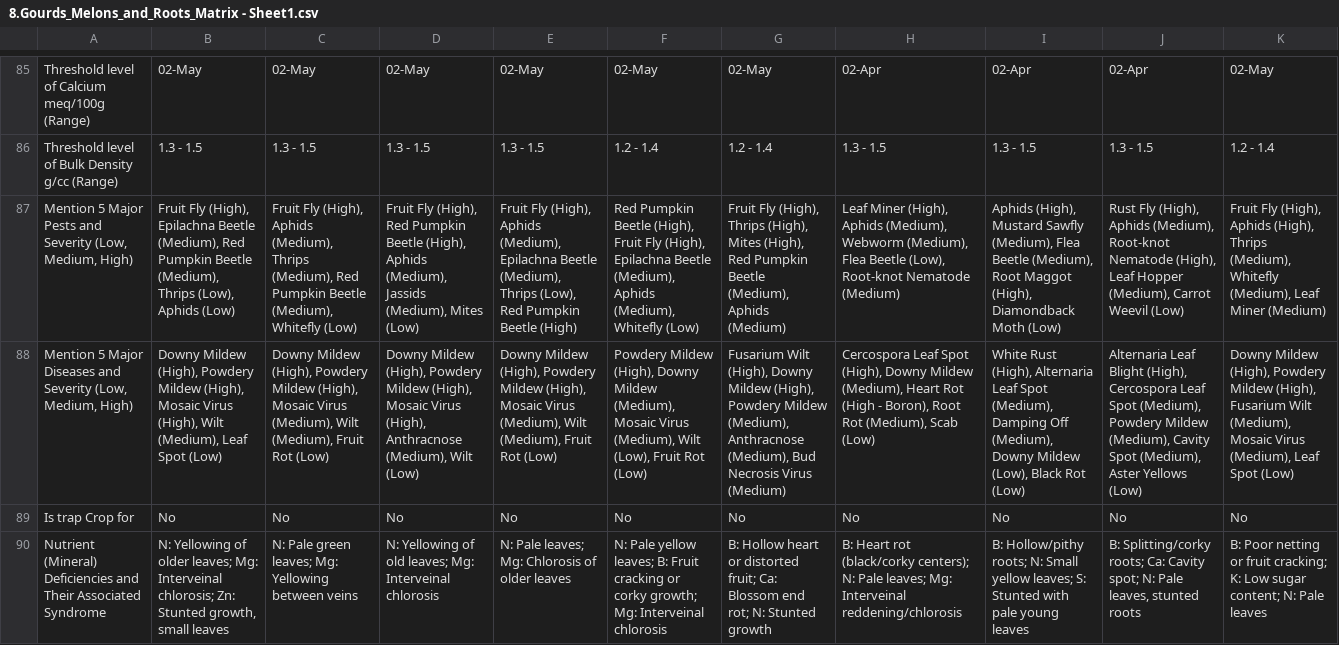
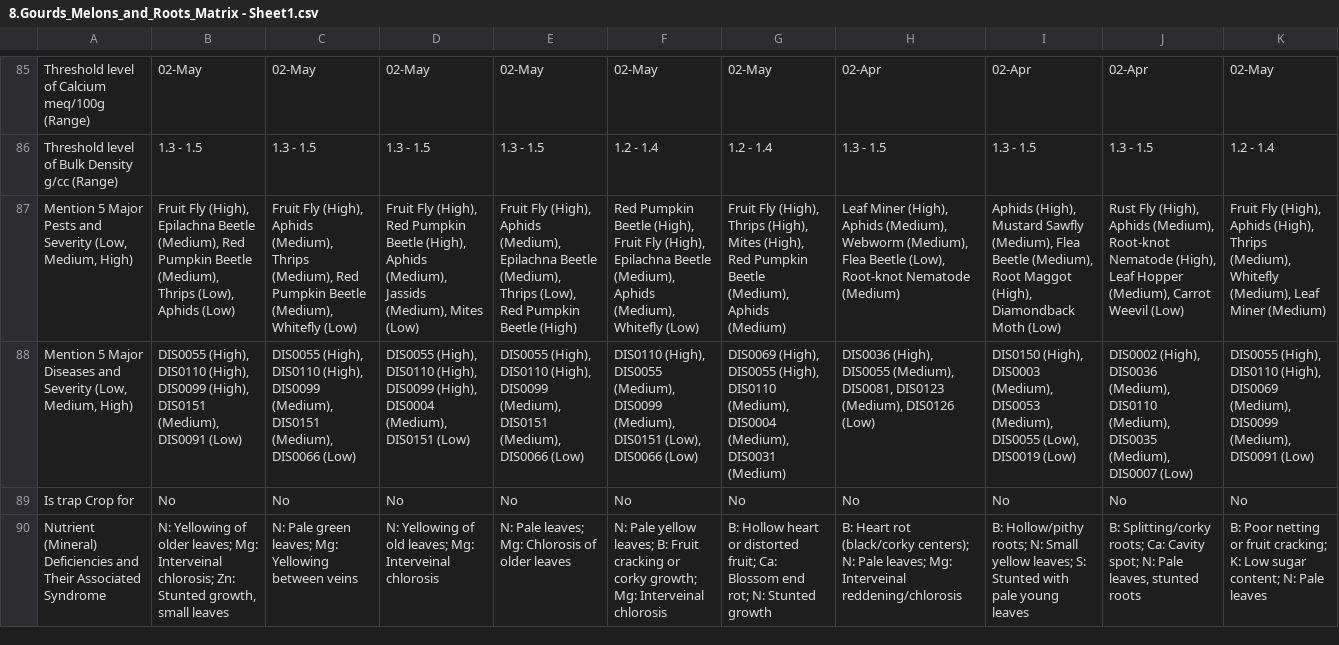
Before and after one commit to prachitiwari121/rythulab, a CSV file: rythulab/sheets/crop_details/8.Gourds_Melons_and_Roots_Matrix - Sheet1.csv, drawn as a sheet; only a part is shown, gaps mark what is left out; the diff names each change by its address in the sheet, - before the commit and + after, or states it on an @@ line.

Commit message:
disease sheets added

```diff
--- a/rythulab/sheets/crop_details/8.Gourds_Melons_and_Roots_Matrix - Sheet1.csv
+++ b/rythulab/sheets/crop_details/8.Gourds_Melons_and_Roots_Matrix - Sheet1.csv
-B88: Downy Mildew (High), Powdery Mildew (High), Mosaic Virus (High), Wilt (Medium), Leaf Spot (Low)
+B88: DIS0055 (High), DIS0110 (High), DIS0099 (High), DIS0151 (Medium), DIS0091 (Low)
-C88: Downy Mildew (High), Powdery Mildew (High), Mosaic Virus (Medium), Wilt (Medium), Fruit Rot (Low)
+C88: DIS0055 (High), DIS0110 (High), DIS0099 (Medium), DIS0151 (Medium), DIS0066 (Low)
-D88: Downy Mildew (High), Powdery Mildew (High), Mosaic Virus (High), Anthracnose (Medium), Wilt (Low)
+D88: DIS0055 (High), DIS0110 (High), DIS0099 (High), DIS0004 (Medium), DIS0151 (Low)
-E88: Downy Mildew (High), Powdery Mildew (High), Mosaic Virus (Medium), Wilt (Medium), Fruit Rot (Low)
+E88: DIS0055 (High), DIS0110 (High), DIS0099 (Medium), DIS0151 (Medium), DIS0066 (Low)
-F88: Powdery Mildew (High), Downy Mildew (Medium), Mosaic Virus (Medium), Wilt (Low), Fruit Rot (Low)
+F88: DIS0110 (High), DIS0055 (Medium), DIS0099 (Medium), DIS0151 (Low), DIS0066 (Low)
-G88: Fusarium Wilt (High), Downy Mildew (High), Powdery Mildew (Medium), Anthracnose (Medium), Bud Necrosis Virus (Medium)
+G88: DIS0069 (High), DIS0055 (High), DIS0110 (Medium), DIS0004 (Medium), DIS0031 (Medium)
-H88: Cercospora Leaf Spot (High), Downy Mildew (Medium), Heart Rot (High - Boron), Root Rot (Medium), Scab (Low)
+H88: DIS0036 (High), DIS0055 (Medium), DIS0081, DIS0123 (Medium), DIS0126 (Low)
-I88: White Rust (High), Alternaria Leaf Spot (Medium), Damping Off (Medium), Downy Mildew (Low), Black Rot (Low)
+I88: DIS0150 (High), DIS0003 (Medium), DIS0053 (Medium), DIS0055 (Low), DIS0019 (Low)
-J88: Alternaria Leaf Blight (High), Cercospora Leaf Spot (Medium), Powdery Mildew (Medium), Cavity Spot (Medium), Aster Yellows (Low)
+J88: DIS0002 (High), DIS0036 (Medium), DIS0110 (Medium), DIS0035 (Medium), DIS0007 (Low)
-K88: Downy Mildew (High), Powdery Mildew (High), Fusarium Wilt (Medium), Mosaic Virus (Medium), Leaf Spot (Low)
+K88: DIS0055 (High), DIS0110 (High), DIS0069 (Medium), DIS0099 (Medium), DIS0091 (Low)
```
Also changed, not shown: rythulab/sheets/crop_details/2.Pulse_Crop_Matrix_Complete - Sheet1.csv, rythulab/sheets/crop_details/3.Oilseed_Crop_Matrix_Complete - Sheet1.csv, 8 other files.
